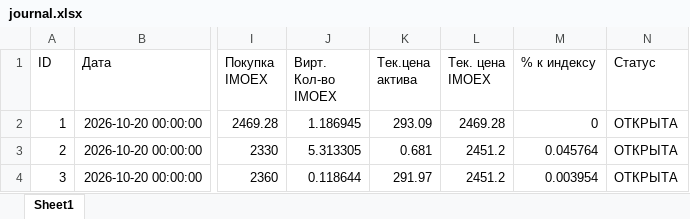
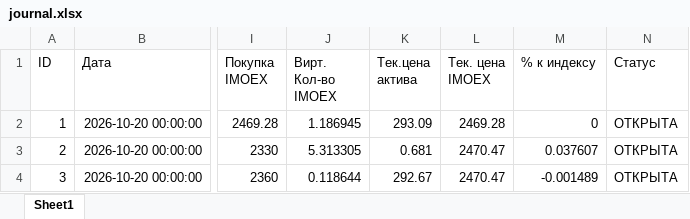
Before and after one commit to ospooto-blip/my-strategy, an Excel workbook: journal.xlsx, sheet Sheet1, drawn as a sheet; only a part is shown, gaps mark what is left out; values as stored, in another font and other column widths than the file's, no borders; the diff names each change by its address in the sheet, - before the commit and + after, or states it on an @@ line.

```diff
--- a/journal.xlsx (sheet Sheet1)
+++ b/journal.xlsx (sheet Sheet1)
-L3:L4 (Тек. цена IMOEX): 2451.2
+L3:L4 (Тек. цена IMOEX): 2470.47
-M3 (% к индексу): 0.045764
+M3 (% к индексу): 0.037607
-K4 (Тек.цена актива): 291.97
+K4 (Тек.цена актива): 292.67
-M4 (% к индексу): 0.003954
+M4 (% к индексу): -0.001489
```
Also changed, not shown: indicator.xlsx, 1 other file.
